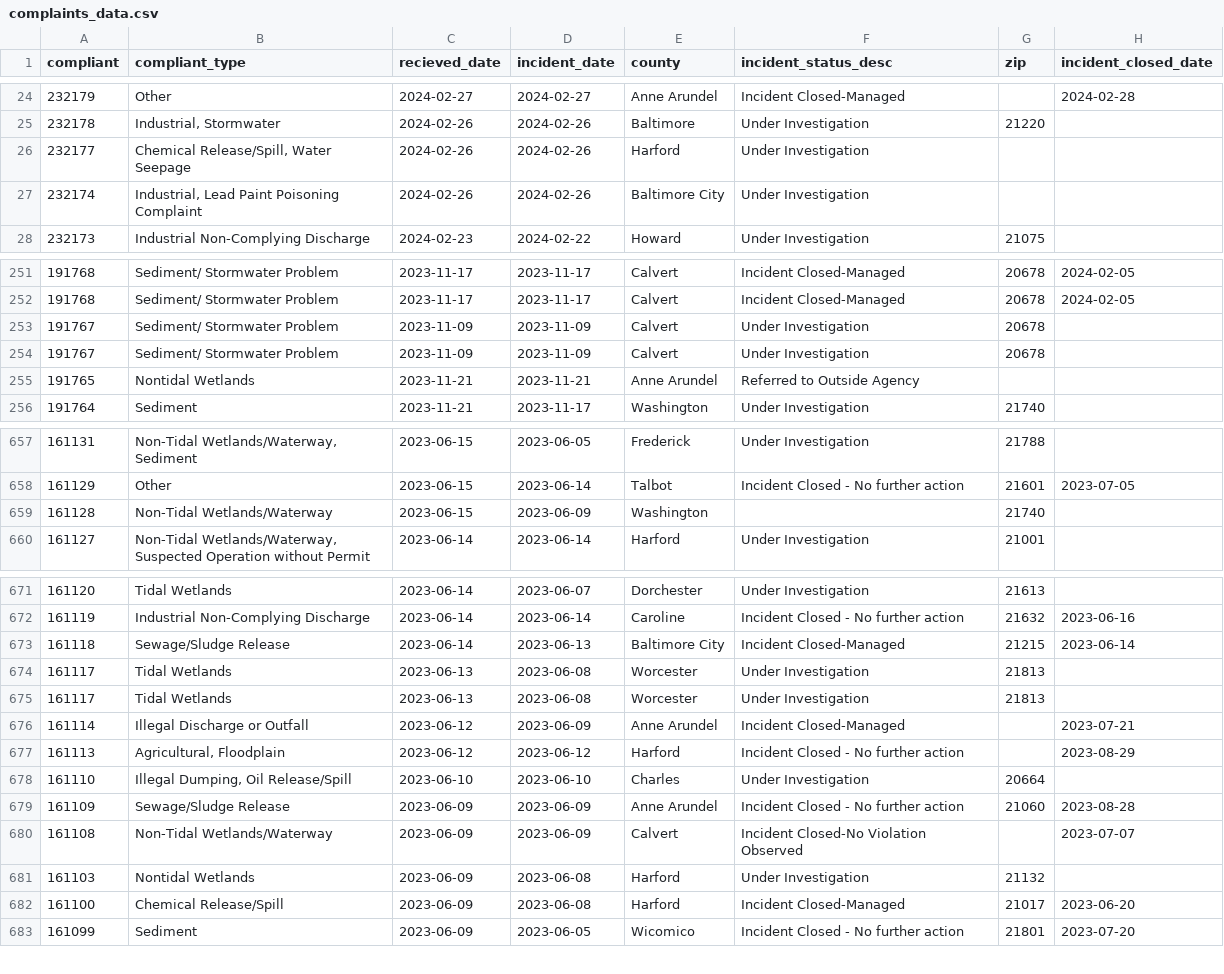
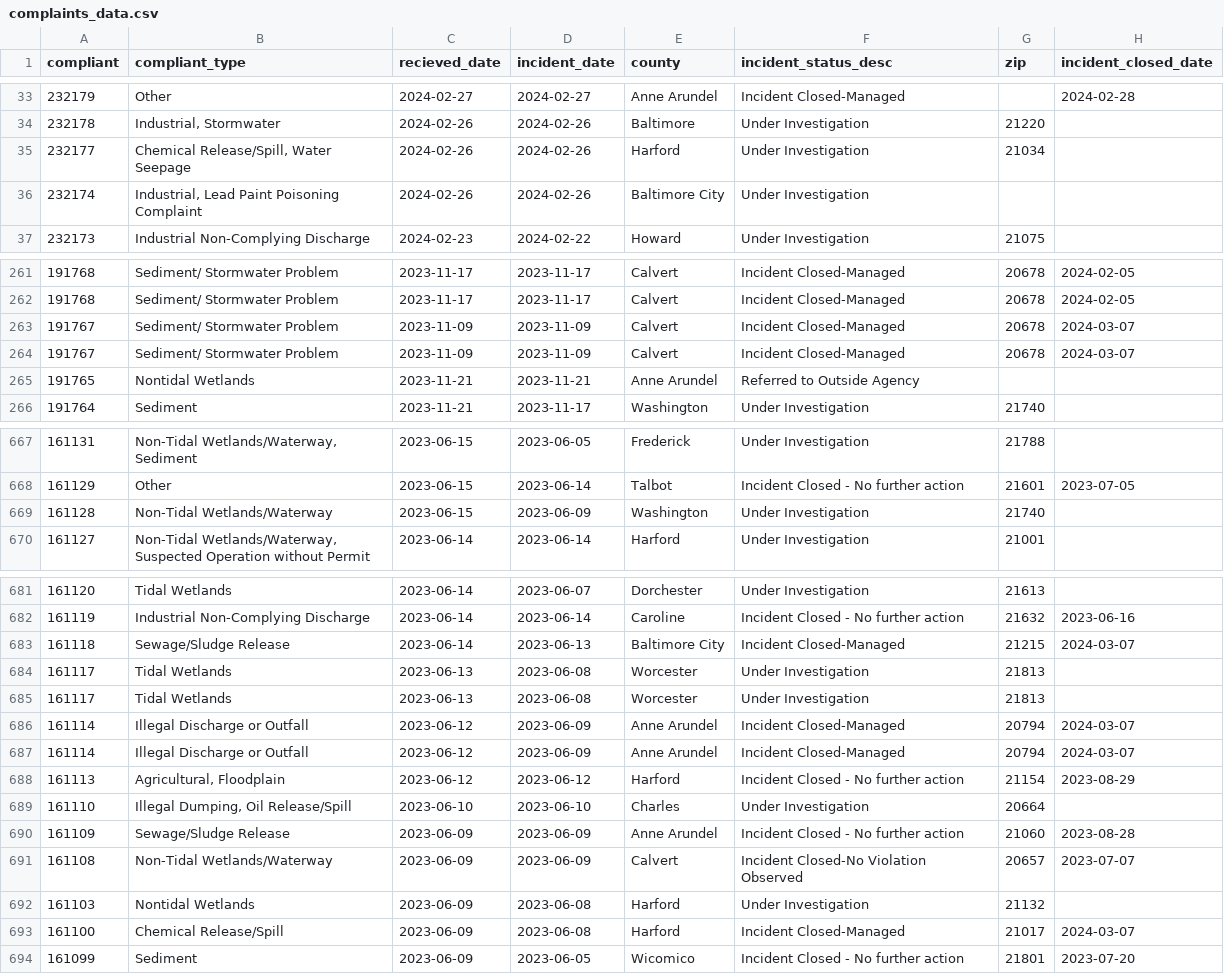
Before and after one commit to amandavhernan/enviro_complaints, a CSV file: complaints_data.csv, drawn as a sheet; only a part is shown, gaps mark what is left out; the diff covers the shown part only.

```diff
--- a/complaints_data.csv
+++ b/complaints_data.csv
@@ -25,3 +34,3 @@ compliant,compliant_type,recieved_date,incident_date,county,incident_status_desc
 232178,"Industrial, Stormwater",2024-02-26,2024-02-26,Baltimore,Under Investigation,21220,
-232177,"Chemical Release/Spill, Water Seepage",2024-02-26,2024-02-26,Harford,Under Investigation,,
+232177,"Chemical Release/Spill, Water Seepage",2024-02-26,2024-02-26,Harford,Under Investigation,21034,
 232174,"Industrial, Lead Paint Poisoning Complaint",2024-02-26,2024-02-26,Baltimore City,Under Investigation,,
@@ -252,4 +262,4 @@ compliant,compliant_type,recieved_date,incident_date,county,incident_status_desc
 191768,Sediment/ Stormwater Problem,2023-11-17,2023-11-17,Calvert,Incident Closed-Managed,20678,2024-02-05
-191767,Sediment/ Stormwater Problem,2023-11-09,2023-11-09,Calvert,Under Investigation,20678,
-191767,Sediment/ Stormwater Problem,2023-11-09,2023-11-09,Calvert,Under Investigation,20678,
+191767,Sediment/ Stormwater Problem,2023-11-09,2023-11-09,Calvert,Incident Closed-Managed,20678,2024-03-07
+191767,Sediment/ Stormwater Problem,2023-11-09,2023-11-09,Calvert,Incident Closed-Managed,20678,2024-03-07
 191765,Nontidal Wetlands,2023-11-21,2023-11-21,Anne Arundel,Referred to Outside Agency,,
@@ -658,3 +668,3 @@ compliant,compliant_type,recieved_date,incident_date,county,incident_status_desc
 161129,Other,2023-06-15,2023-06-14,Talbot,Incident Closed - No further action,21601,2023-07-05
-161128,Non-Tidal Wetlands/Waterway,2023-06-15,2023-06-09,Washington,,21740,
+161128,Non-Tidal Wetlands/Waterway,2023-06-15,2023-06-09,Washington,Under Investigation,21740,
 161127,"Non-Tidal Wetlands/Waterway, Suspected Operation without Permit",2023-06-14,2023-06-14,Harford,Under Investigation,21001,
@@ -672,12 +682,13 @@ compliant,compliant_type,recieved_date,incident_date,county,incident_status_desc
 161119,Industrial Non-Complying Discharge,2023-06-14,2023-06-14,Caroline,Incident Closed - No further action,21632,2023-06-16
-161118,Sewage/Sludge Release,2023-06-14,2023-06-13,Baltimore City,Incident Closed-Managed,21215,2023-06-14
+161118,Sewage/Sludge Release,2023-06-14,2023-06-13,Baltimore City,Incident Closed-Managed,21215,2024-03-07
 161117,Tidal Wetlands,2023-06-13,2023-06-08,Worcester,Under Investigation,21813,
 161117,Tidal Wetlands,2023-06-13,2023-06-08,Worcester,Under Investigation,21813,
-161114,Illegal Discharge or Outfall,2023-06-12,2023-06-09,Anne Arundel,Incident Closed-Managed,,2023-07-21
-161113,"Agricultural, Floodplain",2023-06-12,2023-06-12,Harford,Incident Closed - No further action,,2023-08-29
+161114,Illegal Discharge or Outfall,2023-06-12,2023-06-09,Anne Arundel,Incident Closed-Managed,20794,2024-03-07
+161114,Illegal Discharge or Outfall,2023-06-12,2023-06-09,Anne Arundel,Incident Closed-Managed,20794,2024-03-07
+161113,"Agricultural, Floodplain",2023-06-12,2023-06-12,Harford,Incident Closed - No further action,21154,2023-08-29
 161110,"Illegal Dumping, Oil Release/Spill",2023-06-10,2023-06-10,Charles,Under Investigation,20664,
 161109,Sewage/Sludge Release,2023-06-09,2023-06-09,Anne Arundel,Incident Closed - No further action,21060,2023-08-28
-161108,Non-Tidal Wetlands/Waterway,2023-06-09,2023-06-09,Calvert,Incident Closed-No Violation Observed,,2023-07-07
+161108,Non-Tidal Wetlands/Waterway,2023-06-09,2023-06-09,Calvert,Incident Closed-No Violation Observed,20657,2023-07-07
 161103,Nontidal Wetlands,2023-06-09,2023-06-08,Harford,Under Investigation,21132,
-161100,Chemical Release/Spill,2023-06-09,2023-06-08,Harford,Incident Closed-Managed,21017,2023-06-20
+161100,Chemical Release/Spill,2023-06-09,2023-06-08,Harford,Incident Closed-Managed,21017,2024-03-07
 161099,Sediment,2023-06-09,2023-06-05,Wicomico,Incident Closed - No further action,21801,2023-07-20
```
Also changed, not shown: 10 added rows, 11 removed rows and 5 edited cells elsewhere in this file, 1 other file.
